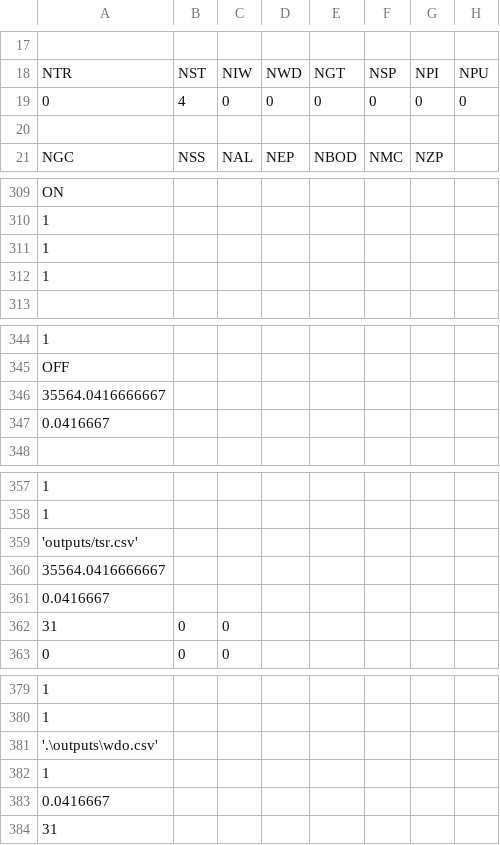
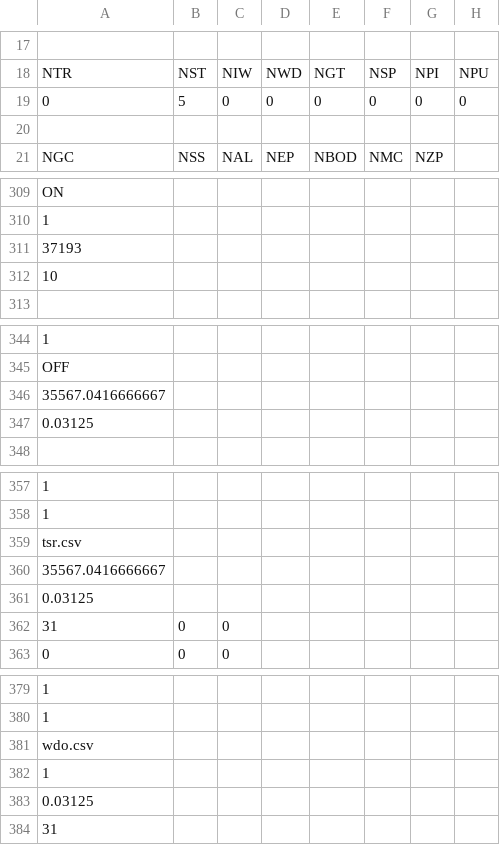
Before and after one commit to steelhead-dev/millerton_reservoir, a CSV file: model/w2_con.csv, drawn as a sheet; only a part is shown, gaps mark what is left out; removed rows and columns are numbered as before the commit, all else as after; rows hold the shown columns only; the diff covers the shown part only; the diff names each change by its address in the sheet, - before the commit and + after, or states it on an @@ line.

```diff
--- a/model/w2_con.csv
+++ b/model/w2_con.csv
-B19: 4
+B19: 5
-A311: 1
+A311: 37193
-row 312: 1
+row 312: 10
-A346: 35564.0416666667
+A346: 35567.0416666667
-A347: 0.0416667
+A347: 0.03125
-A359: 'outputs/tsr.csv'
+A359: tsr.csv
-A360: 35564.0416666667
+A360: 35567.0416666667
-A361: 0.0416667
+A361: 0.03125
-A381: '.\outputs\wdo.csv'
+A381: wdo.csv
-A383: 0.0416667
+A383: 0.03125
```
Also changed, not shown: 18 added rows, 18 removed rows and 38 edited cells elsewhere in this file.
